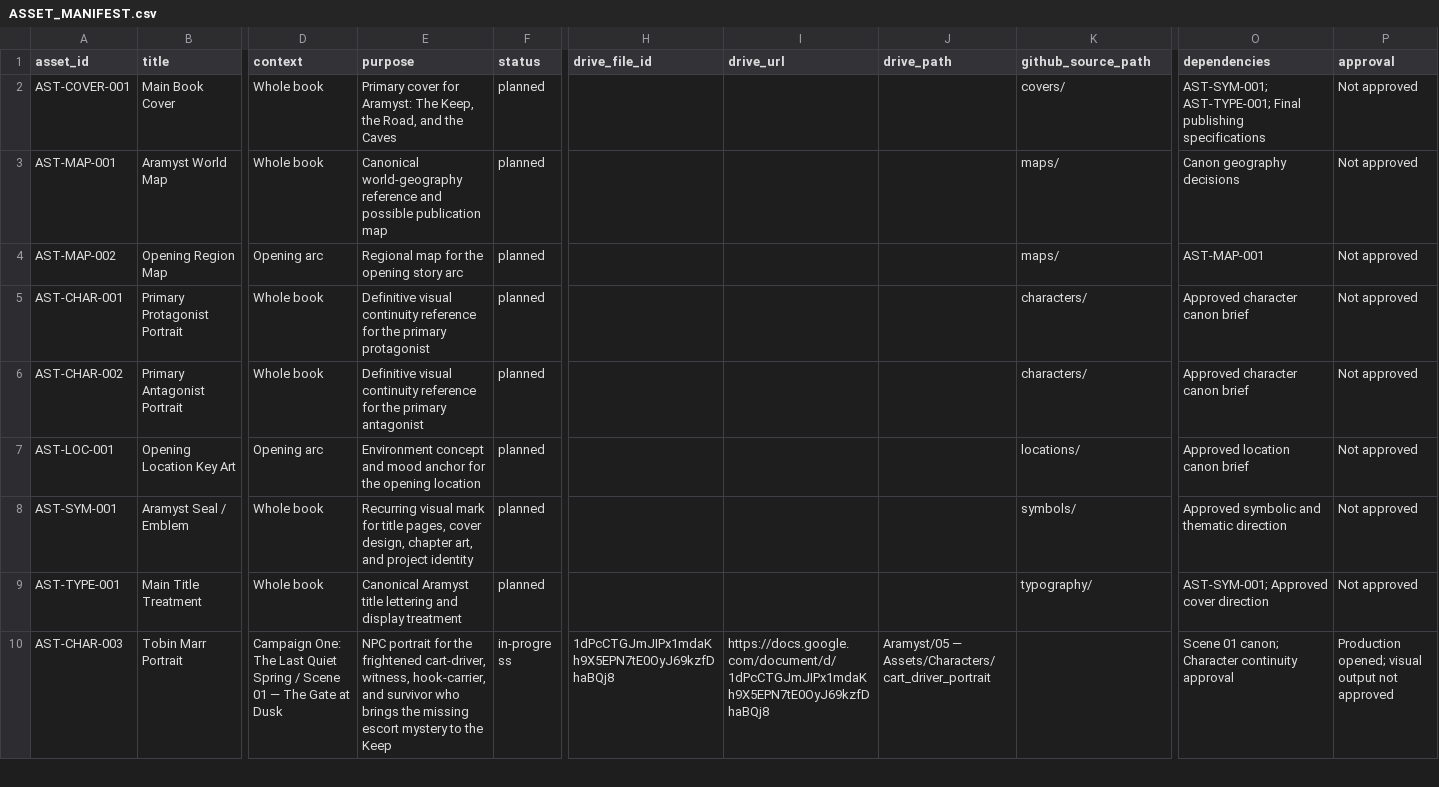
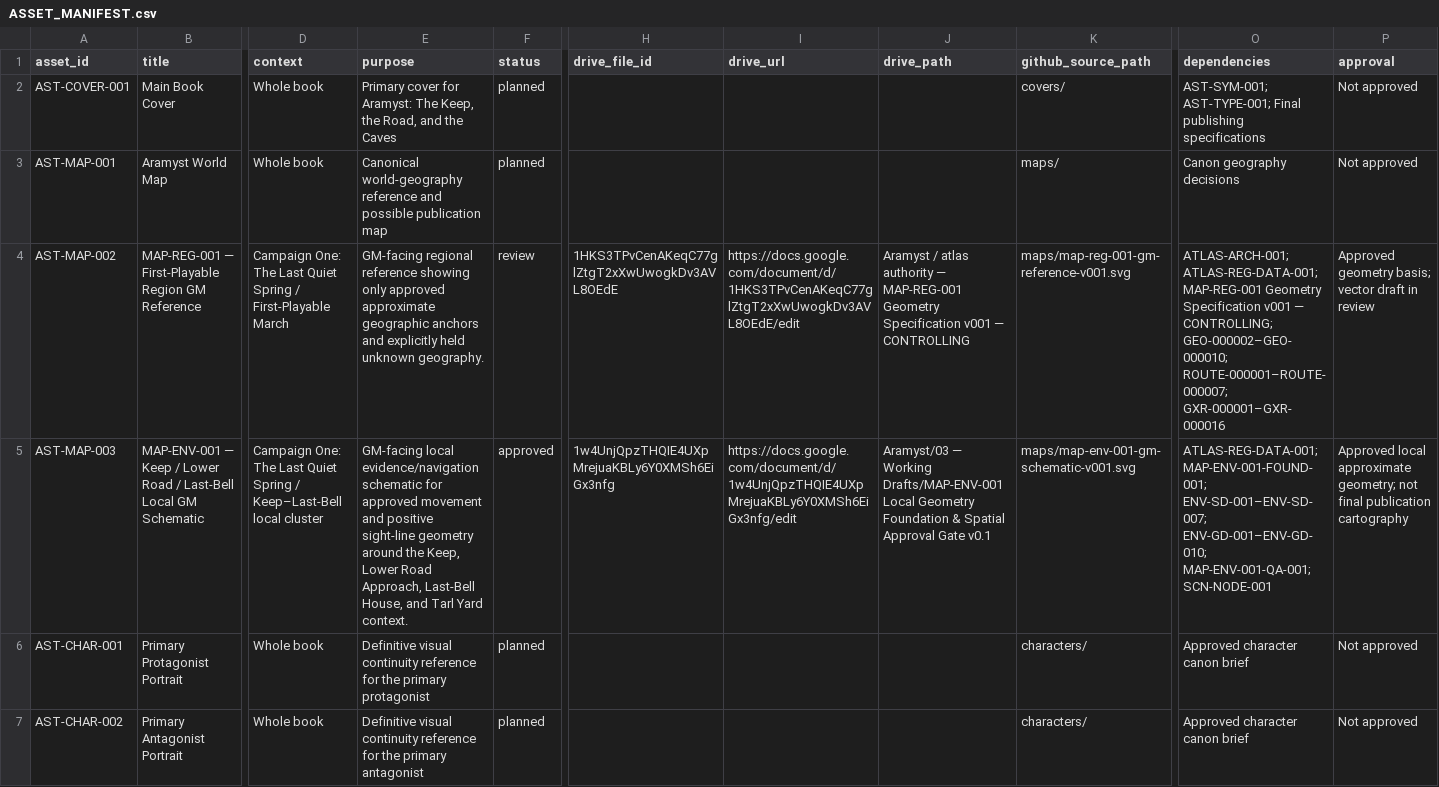
Before and after one commit to JamesJedi420/aramyst-book-assets, a CSV file: ASSET_MANIFEST.csv, drawn as a sheet; only a part is shown, gaps mark what is left out; the shorter side is filled out with more unchanged rows; rows hold the shown columns only; the diff covers the shown part only; the diff names each change by its address in the sheet, - before the commit and + after, or states it on an @@ line.

```diff
--- a/ASSET_MANIFEST.csv
+++ b/ASSET_MANIFEST.csv
-B4 (title): Opening Region Map
+B4 (title): MAP-REG-001 — First-Playable Region GM Reference
-D4 (context): Opening arc
+D4 (context): Campaign One: The Last Quiet Spring / First-Playable March
-E4 (purpose): Regional map for the opening story arc
+E4 (purpose): GM-facing regional reference showing only approved approximate geographic anchors and explicitly held unknown geography.
-F4 (status): planned
+F4 (status): review
-H4 (drive_file_id): (empty)
+H4 (drive_file_id): 1HKS3TPvCenAKeqC77glZtgT2xXwUwogkDv3AVL8OEdE
-I4 (drive_url): (empty)
+I4 (drive_url): https://docs.google.com/document/d/1HKS3TPvCenAKeqC77glZtgT2xXwUwogkDv3AVL8OEdE/edit
-J4 (drive_path): (empty)
+J4 (drive_path): Aramyst / atlas authority — MAP-REG-001 Geometry Specification v001 — CONTROLLING
-K4 (github_source_path): maps/
+K4 (github_source_path): maps/map-reg-001-gm-reference-v001.svg
-O4 (dependencies): AST-MAP-001
+O4 (dependencies): ATLAS-ARCH-001; ATLAS-REG-DATA-001; MAP-REG-001 Geometry Specification v001 — CONTROLLING; GEO-000002–GEO-000010; ROUTE-000001–ROUTE-000007; GXR-000001–GXR-000016
-P4 (approval): Not approved
+P4 (approval): Approved geometry basis; vector draft in review
+row 5: AST-MAP-003 | MAP-ENV-001 — Keep / Lower Road / Last-Bell Local GM Schematic | Campaign One: The Last Quiet Spring / Keep–Last-Bell local cluster | GM-facing local evidence/navigation schematic for approved movement and positive sight-line geometry around the Keep, Lower Road Approach, Last-Bell House, and Tarl Yard context. | approved | 1w4UnjQpzTHQIE4UXpMrejuaKBLy6Y0XMSh6EiGx3nfg | https://docs.google.com/document/d/1w4UnjQpzTHQIE4UXpMrejuaKBLy6Y0XMSh6EiGx3nfg/edit | Aramyst/03 — Working Drafts/MAP-ENV-001 Local Geometry Foundation & Spatial Approval Gate v0.1 | maps/map-env-001-gm-schematic-v001.svg | ATLAS-REG-DATA-001; MAP-ENV-001-FOUND-001; ENV-SD-001–ENV-SD-007; ENV-GD-001–ENV-GD-010; MAP-ENV-001-QA-001; SCN-NODE-001 | Approved local approximate geometry; not final publication cartography
```
Also changed, not shown: 4 edited cells elsewhere in this file.
